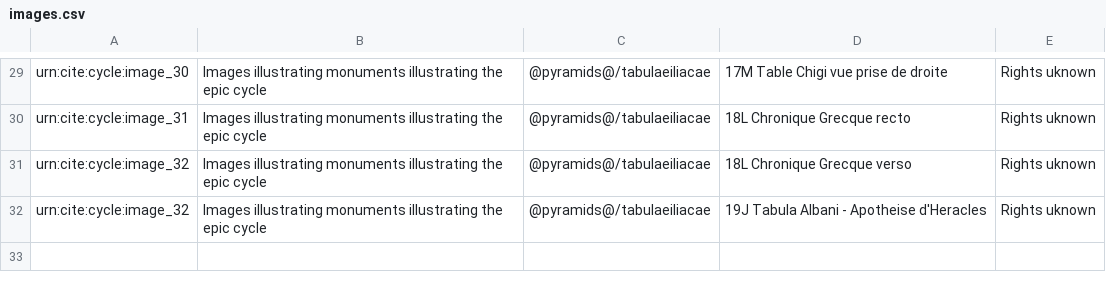
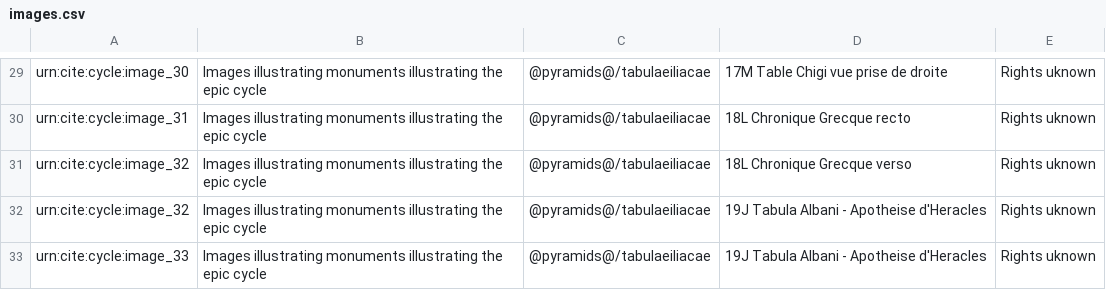
Before and after one commit to neelsmith/retelling, a CSV file: extensions-images/images.csv, drawn as a sheet; only a part is shown, gaps mark what is left out; the diff names each change by its address in the sheet, - before the commit and + after, or states it on an @@ line.

Commit message:
Update images.csv

```diff
--- a/extensions-images/images.csv
+++ b/extensions-images/images.csv
+row 33: urn:cite:cycle:image_33 | Images illustrating monuments illustrating the epic cycle | @pyramids@/tabulaeiliacae | 19J Tabula Albani - Apotheise d'Heracles | Rights uknown
```
